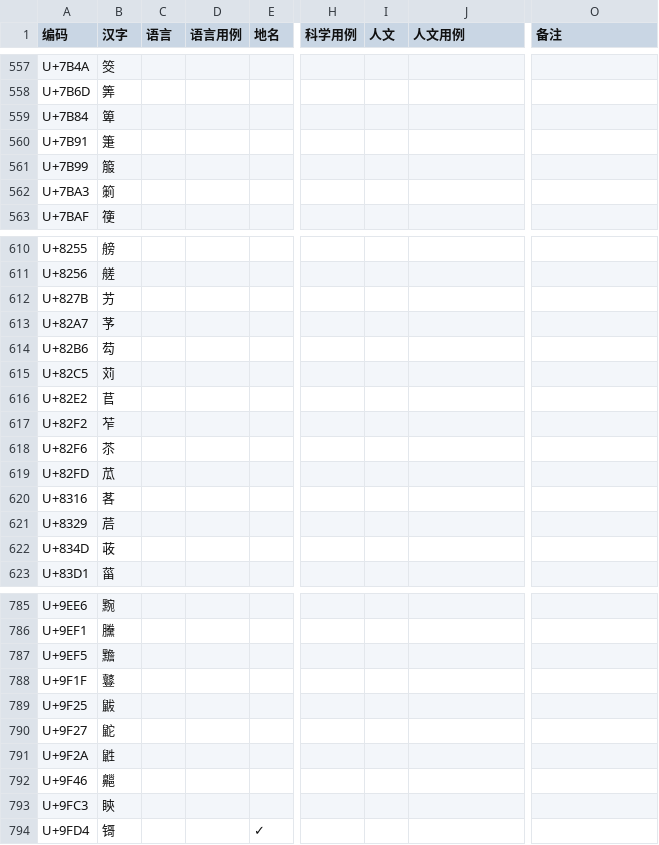
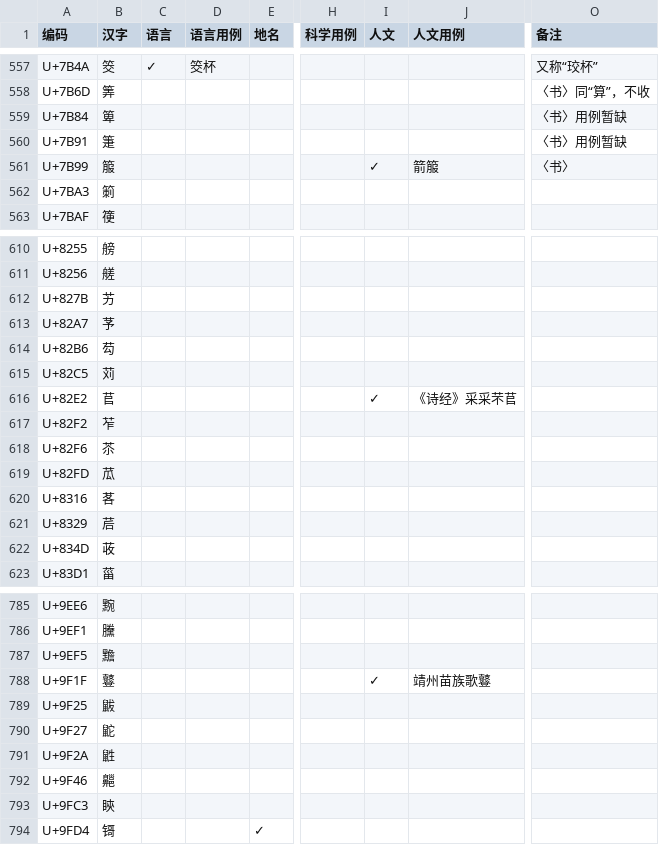
Before and after one commit to Buernia/Waizi, a CSV file: 外字一览表.csv, drawn as a sheet; only a part is shown, gaps mark what is left out; the diff covers the shown part only; the diff names each change by its address in the sheet, - before the commit and + after, or states it on an @@ line.

```diff
--- a/外字一览表.csv
+++ b/外字一览表.csv
-C557 (语言): (empty)
+C557 (语言): ✓
-D557 (语言用例): (empty)
+D557 (语言用例): 筊杯
-O557 (备注): (empty)
+O557 (备注): 又称“珓杯”
-O558 (备注): (empty)
+O558 (备注): 〈书〉同“算”，不收
-O559:O560 (备注): (empty)
+O559:O560 (备注): 〈书〉用例暂缺
-I561 (人文): (empty)
+I561 (人文): ✓
-J561 (人文用例): (empty)
+J561 (人文用例): 箭箙
-O561 (备注): (empty)
+O561 (备注): 〈书〉
-I616 (人文): (empty)
+I616 (人文): ✓
-J616 (人文用例): (empty)
+J616 (人文用例): 《诗经》采采芣苢
-I788 (人文): (empty)
+I788 (人文): ✓
-J788 (人文用例): (empty)
+J788 (人文用例): 靖州苗族歌鼟
```
Also changed, not shown: 34 edited cells elsewhere in this file.
